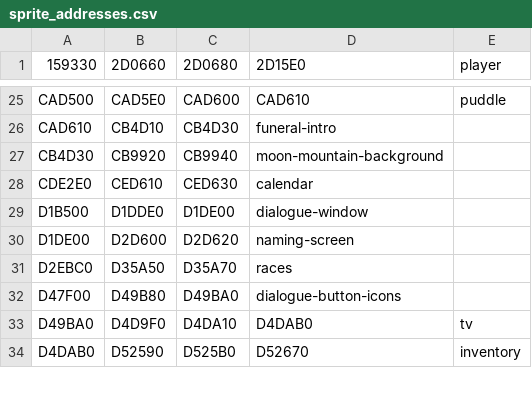
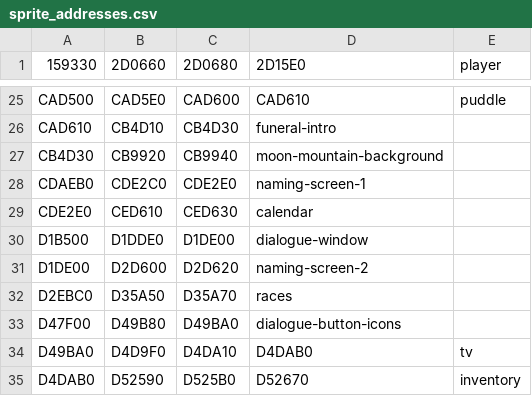
Before and after one commit to harvestwhisperer/hm64-decomp, a CSV file: tools/sprite_addresses.csv, drawn as a sheet; only a part is shown, gaps mark what is left out.

```diff
--- a/tools/sprite_addresses.csv
+++ b/tools/sprite_addresses.csv
@@ -27,5 +27,6 @@ CAD610,CB4D10,CB4D30,funeral-intro
 CB4D30,CB9920,CB9940,moon-mountain-background
+CDAEB0,CDE2C0,CDE2E0,naming-screen-1
 CDE2E0,CED610,CED630,calendar
 D1B500,D1DDE0,D1DE00,dialogue-window
-D1DE00,D2D600,D2D620,naming-screen
+D1DE00,D2D600,D2D620,naming-screen-2
 D2EBC0,D35A50,D35A70,races
```
Also changed, not shown: 47 other files.
